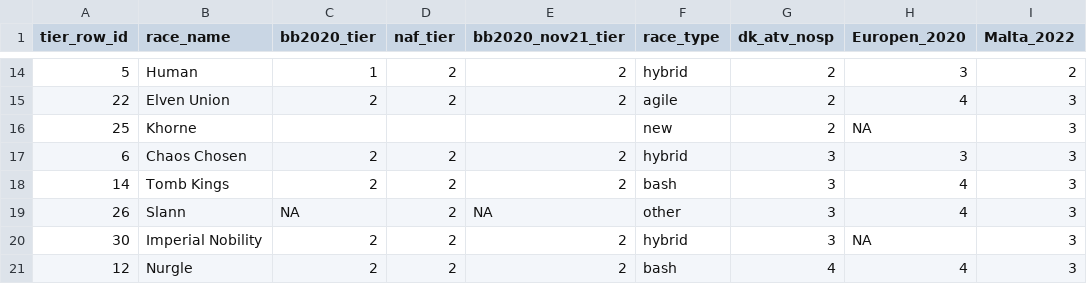
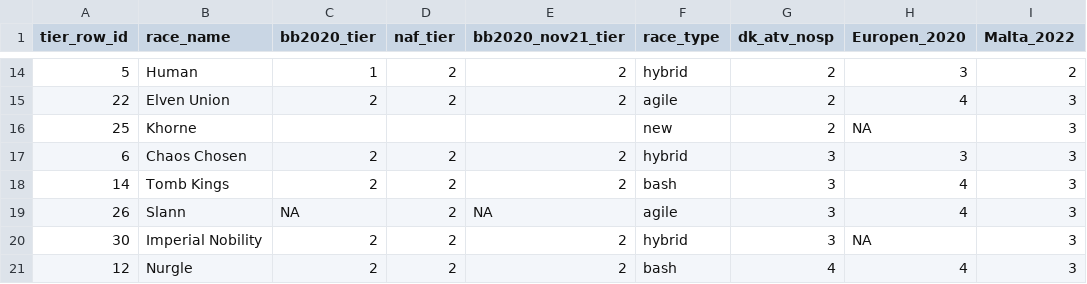
Before and after one commit to gsverhoeven/fumbbl_datasets, a CSV file: codelists/race_tiers_mapping.csv, drawn as a sheet; only a part is shown, gaps mark what is left out.

Commit message:
classify Slann as agile

```diff
--- a/codelists/race_tiers_mapping.csv
+++ b/codelists/race_tiers_mapping.csv
@@ -18,3 +18,3 @@ tier_row_id,race_name,bb2020_tier,naf_tier,bb2020_nov21_tier,race_type,dk_atv_no
 14,Tomb Kings,2,2,2,bash,3,4,3
-26,Slann,NA,2,NA,other,3,4,3
+26,Slann,NA,2,NA,agile,3,4,3
 30,Imperial Nobility,2,2,2,hybrid,3,NA,3
```
Also changed, not shown: 1 other file.
